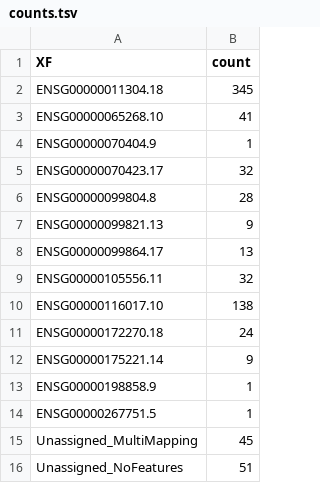
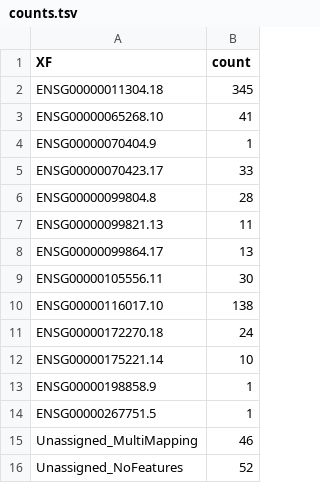
Before and after one commit to TyberiusPrime/mbf-bam-quantifier, a TSV file: test_cases/umi-tools/unique_gene_tag-umi_search_in_name/output/counts.tsv, drawn as a sheet.

Commit message:
fix: 'corrected read position' now matches umi-tools & feat: no count output
We had not corrected reversed reads before.
Umi-tools actually bins them into the right end position.
We do the same thing as umi-tools now.

squash

```diff
--- a/test_cases/umi-tools/unique_gene_tag-umi_search_in_name/output/counts.tsv
+++ b/test_cases/umi-tools/unique_gene_tag-umi_search_in_name/output/counts.tsv
@@ -4,13 +4,13 @@ ENSG00000065268.10	41
 ENSG00000070404.9	1
-ENSG00000070423.17	32
+ENSG00000070423.17	33
 ENSG00000099804.8	28
-ENSG00000099821.13	9
+ENSG00000099821.13	11
 ENSG00000099864.17	13
-ENSG00000105556.11	32
+ENSG00000105556.11	30
 ENSG00000116017.10	138
 ENSG00000172270.18	24
-ENSG00000175221.14	9
+ENSG00000175221.14	10
 ENSG00000198858.9	1
 ENSG00000267751.5	1
-Unassigned_MultiMapping	45
-Unassigned_NoFeatures	51
+Unassigned_MultiMapping	46
+Unassigned_NoFeatures	52
```
Also changed, not shown: test_cases/umi-tools/unique_gene_tag/output/counts.tsv, test_cases/umi-tools/unique_stranded/output/counts.tsv, 32 other files.
